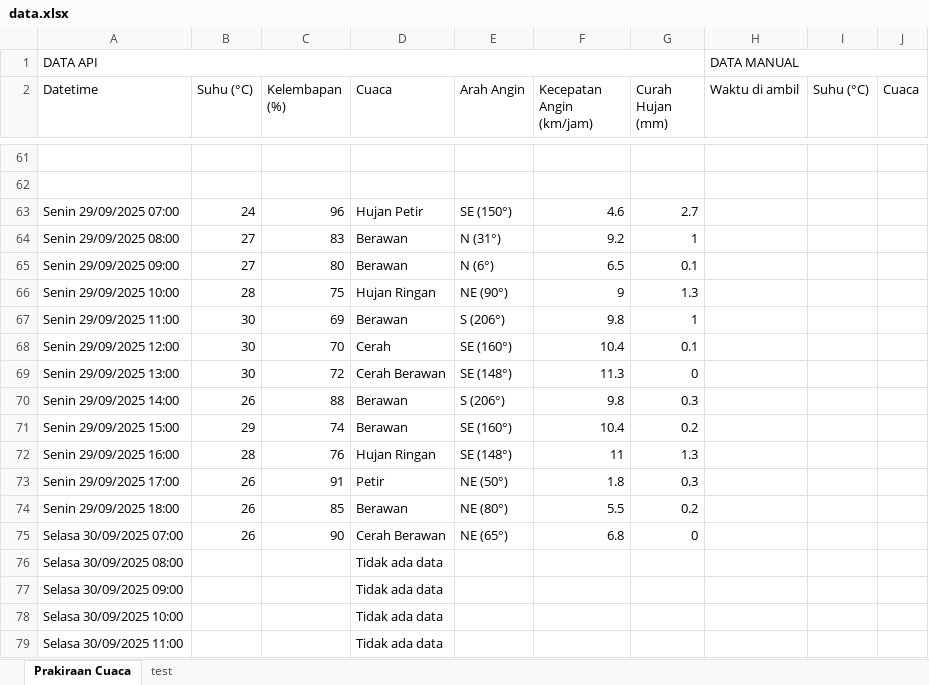
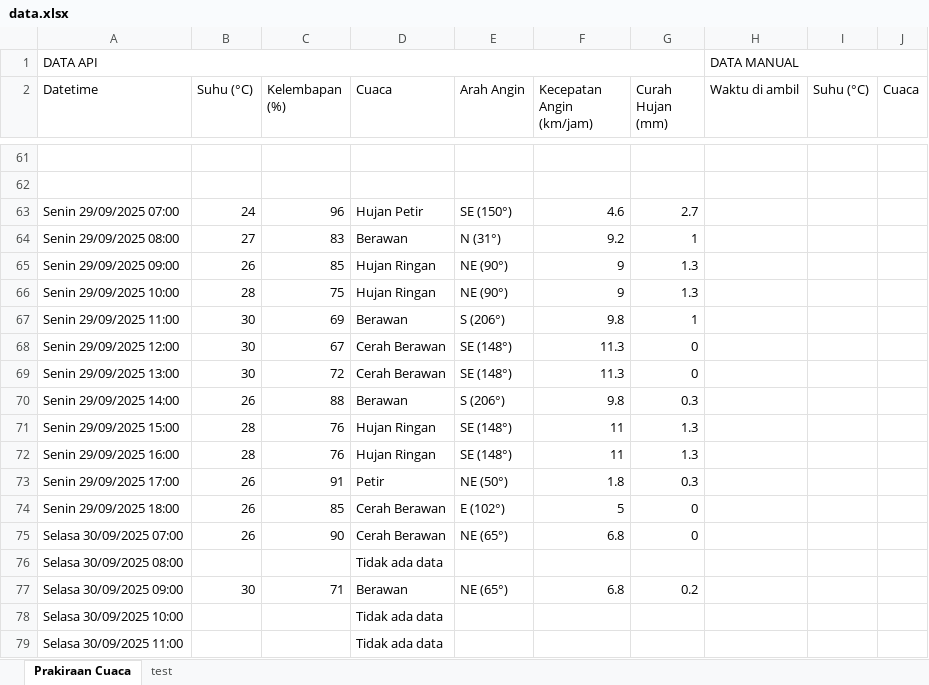
Before and after one commit to RIKASHIKI/collect_weather_data, an Excel workbook: data.xlsx, sheet Prakiraan Cuaca, drawn as a sheet; only a part is shown, gaps mark what is left out; values as stored, in another font and other column widths than the file's, no borders; the diff covers the shown part only; the diff names each change by its address in the sheet, - before the commit and + after, or states it on an @@ line.

```diff
--- a/data.xlsx (sheet Prakiraan Cuaca)
+++ b/data.xlsx (sheet Prakiraan Cuaca)
-B65 (Suhu (°C)): 27
+B65 (Suhu (°C)): 26
-C65 (Kelembapan (%)): 80
+C65 (Kelembapan (%)): 85
-D65 (Cuaca): Berawan
+D65 (Cuaca): Hujan Ringan
-E65 (Arah Angin): N (6°)
+E65 (Arah Angin): NE (90°)
-F65 (Kecepatan Angin (km/jam)): 6.5
+F65 (Kecepatan Angin (km/jam)): 9
-G65 (Curah Hujan (mm)): 0.1
+G65 (Curah Hujan (mm)): 1.3
-C68 (Kelembapan (%)): 70
+C68 (Kelembapan (%)): 67
-D68 (Cuaca): Cerah
+D68 (Cuaca): Cerah Berawan
-E68 (Arah Angin): SE (160°)
+E68 (Arah Angin): SE (148°)
-F68 (Kecepatan Angin (km/jam)): 10.4
+F68 (Kecepatan Angin (km/jam)): 11.3
-G68 (Curah Hujan (mm)): 0.1
+G68 (Curah Hujan (mm)): 0
-B71 (Suhu (°C)): 29
+B71 (Suhu (°C)): 28
-C71 (Kelembapan (%)): 74
+C71 (Kelembapan (%)): 76
-D71 (Cuaca): Berawan
+D71 (Cuaca): Hujan Ringan
-E71 (Arah Angin): SE (160°)
+E71 (Arah Angin): SE (148°)
-F71 (Kecepatan Angin (km/jam)): 10.4
+F71 (Kecepatan Angin (km/jam)): 11
-G71 (Curah Hujan (mm)): 0.2
+G71 (Curah Hujan (mm)): 1.3
-D74 (Cuaca): Berawan
+D74 (Cuaca): Cerah Berawan
-E74 (Arah Angin): NE (80°)
+E74 (Arah Angin): E (102°)
-F74 (Kecepatan Angin (km/jam)): 5.5
+F74 (Kecepatan Angin (km/jam)): 5
-G74 (Curah Hujan (mm)): 0.2
+G74 (Curah Hujan (mm)): 0
-B77 (Suhu (°C)): (empty)
+B77 (Suhu (°C)): 30
-C77 (Kelembapan (%)): (empty)
+C77 (Kelembapan (%)): 71
-D77 (Cuaca): Tidak ada data
+D77 (Cuaca): Berawan
-E77 (Arah Angin): (empty)
+E77 (Arah Angin): NE (65°)
-F77 (Kecepatan Angin (km/jam)): (empty)
+F77 (Kecepatan Angin (km/jam)): 6.8
-G77 (Curah Hujan (mm)): (empty)
+G77 (Curah Hujan (mm)): 0.2
```
Also changed, not shown: 36 edited cells elsewhere in this sheet, 1 other file.
